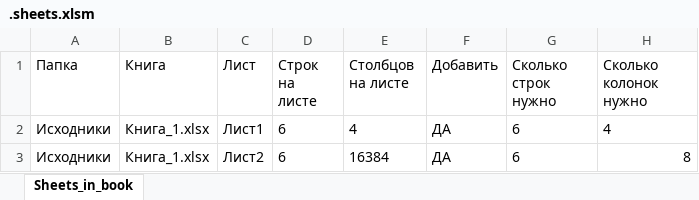
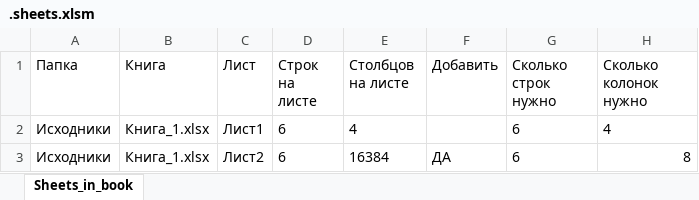
Before and after one commit to DSTsvetkov1972/CONCAT_YOUR_EXCELS, an Excel workbook: .sheets.xlsm, sheet Sheets_in_book, drawn as a sheet; values as stored, in another font and other column widths than the file's, no borders; table styles not drawn; the diff names each change by its address in the sheet, - before the commit and + after, or states it on an @@ line.

```diff
--- a/.sheets.xlsm (sheet Sheets_in_book)
+++ b/.sheets.xlsm (sheet Sheets_in_book)
-F2 (Добавить): ДА
+F2 (Добавить): (empty)
```
Also changed, not shown: .headers.xlsx, 4 other files.
